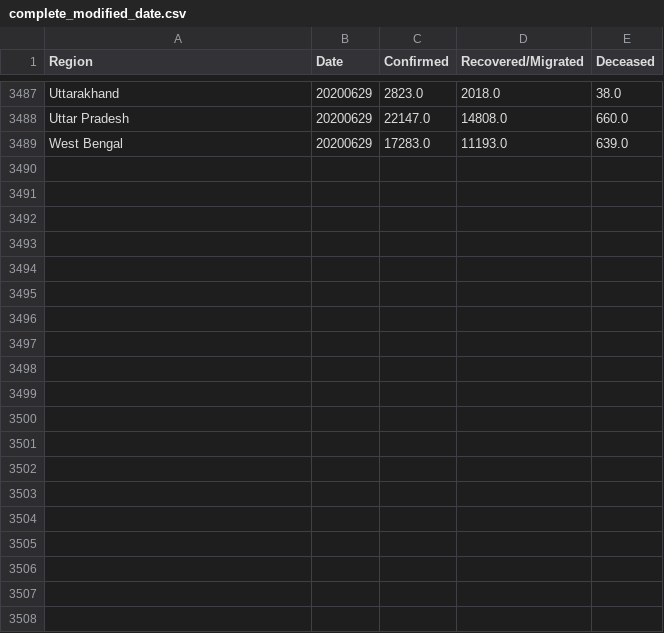
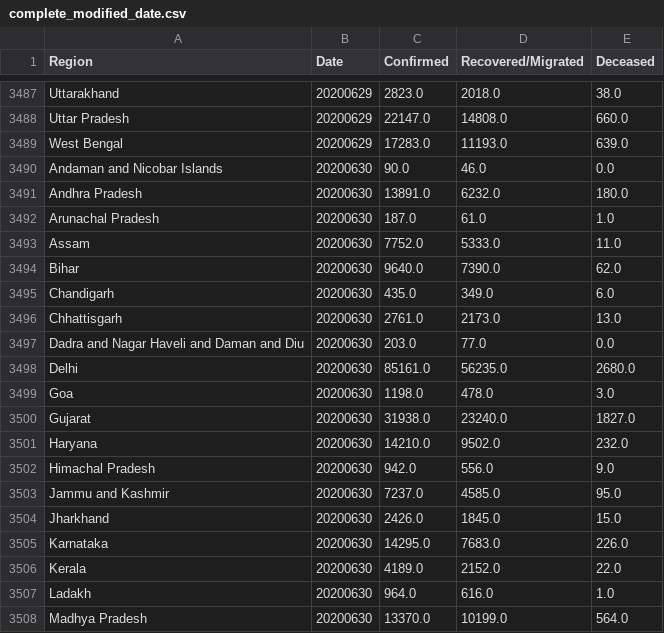
Before and after one commit to rahulrajpl/covid19India, a CSV file: ranking/data/complete_modified_date.csv, drawn as a sheet; only a part is shown, gaps mark what is left out; the diff covers the shown part only; the diff names each change by its address in the sheet, - before the commit and + after, or states it on an @@ line.

```diff
--- a/ranking/data/complete_modified_date.csv
+++ b/ranking/data/complete_modified_date.csv
+row 3490: Andaman and Nicobar Islands | 20200630 | 90.0 | 46.0 | 0.0
+row 3491: Andhra Pradesh | 20200630 | 13891.0 | 6232.0 | 180.0
+row 3492: Arunachal Pradesh | 20200630 | 187.0 | 61.0 | 1.0
+row 3493: Assam | 20200630 | 7752.0 | 5333.0 | 11.0
+row 3494: Bihar | 20200630 | 9640.0 | 7390.0 | 62.0
+row 3495: Chandigarh | 20200630 | 435.0 | 349.0 | 6.0
+row 3496: Chhattisgarh | 20200630 | 2761.0 | 2173.0 | 13.0
+row 3497: Dadra and Nagar Haveli and Daman and Diu | 20200630 | 203.0 | 77.0 | 0.0
+row 3498: Delhi | 20200630 | 85161.0 | 56235.0 | 2680.0
+row 3499: Goa | 20200630 | 1198.0 | 478.0 | 3.0
+row 3500: Gujarat | 20200630 | 31938.0 | 23240.0 | 1827.0
+row 3501: Haryana | 20200630 | 14210.0 | 9502.0 | 232.0
+row 3502: Himachal Pradesh | 20200630 | 942.0 | 556.0 | 9.0
+row 3503: Jammu and Kashmir | 20200630 | 7237.0 | 4585.0 | 95.0
+row 3504: Jharkhand | 20200630 | 2426.0 | 1845.0 | 15.0
+row 3505: Karnataka | 20200630 | 14295.0 | 7683.0 | 226.0
+row 3506: Kerala | 20200630 | 4189.0 | 2152.0 | 22.0
+row 3507: Ladakh | 20200630 | 964.0 | 616.0 | 1.0
+row 3508: Madhya Pradesh | 20200630 | 13370.0 | 10199.0 | 564.0
```
Also changed, not shown: 16 added rows elsewhere in this file, 5 other files.
